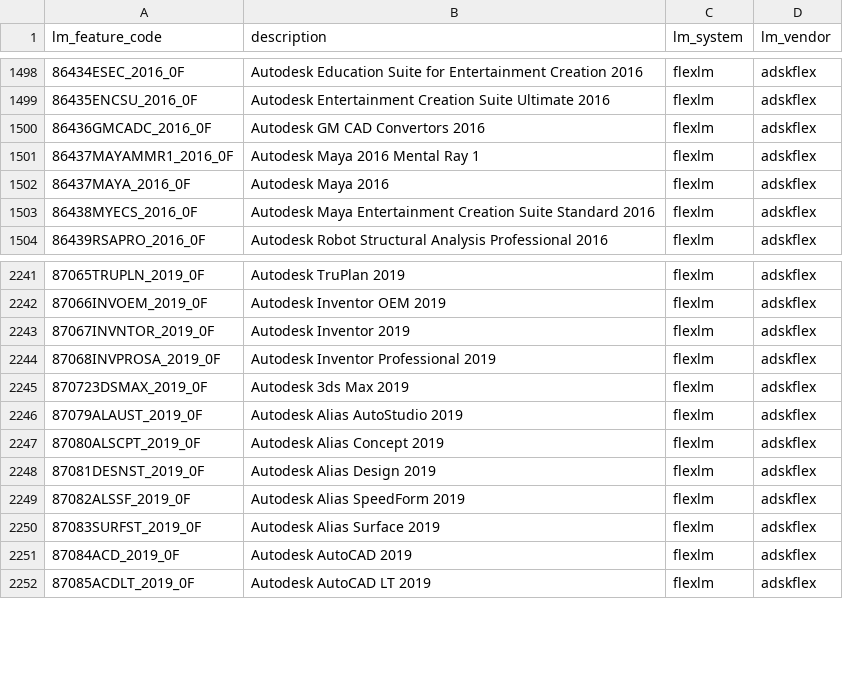
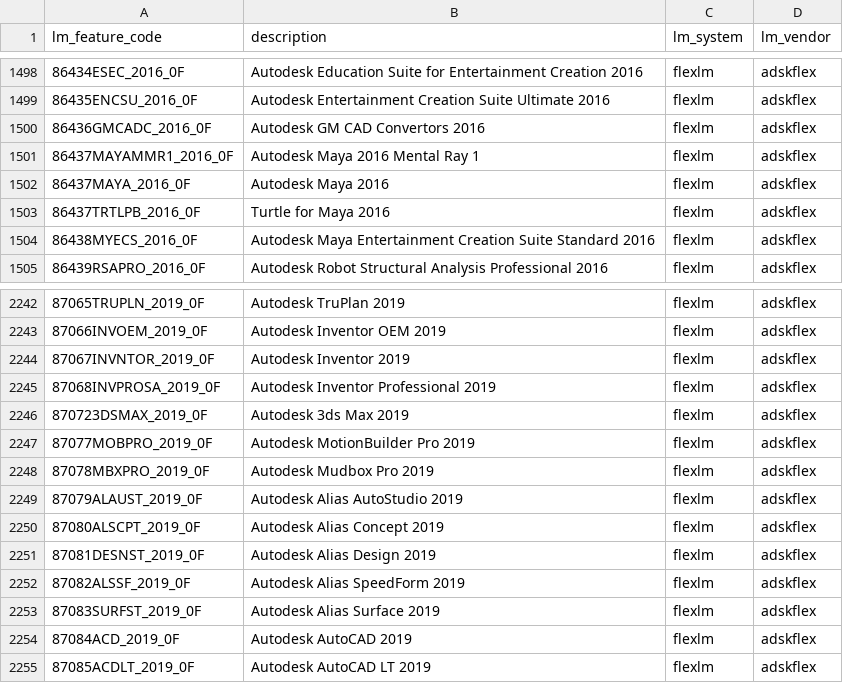
Before and after one commit to christian-korneck/lm_feature_codes, a CSV file: lm_feature_codes.csv, drawn as a sheet; only a part is shown, gaps mark what is left out.

Commit message:
add some missing adskflex 2019 feature codes

```diff
--- a/lm_feature_codes.csv
+++ b/lm_feature_codes.csv
@@ -1502,2 +1502,3 @@ lm_feature_code,description,lm_system,lm_vendor
 86437MAYA_2016_0F,Autodesk Maya 2016,flexlm,adskflex
+86437TRTLPB_2016_0F,Turtle for Maya 2016,flexlm,adskflex
 86438MYECS_2016_0F,Autodesk Maya Entertainment Creation Suite Standard 2016,flexlm,adskflex
@@ -2245,2 +2246,4 @@ lm_feature_code,description,lm_system,lm_vendor
 870723DSMAX_2019_0F,Autodesk 3ds Max 2019,flexlm,adskflex
+87077MOBPRO_2019_0F,Autodesk MotionBuilder Pro 2019,flexlm,adskflex
+87078MBXPRO_2019_0F,Autodesk Mudbox Pro 2019,flexlm,adskflex
 87079ALAUST_2019_0F,Autodesk Alias AutoStudio 2019,flexlm,adskflex
```
